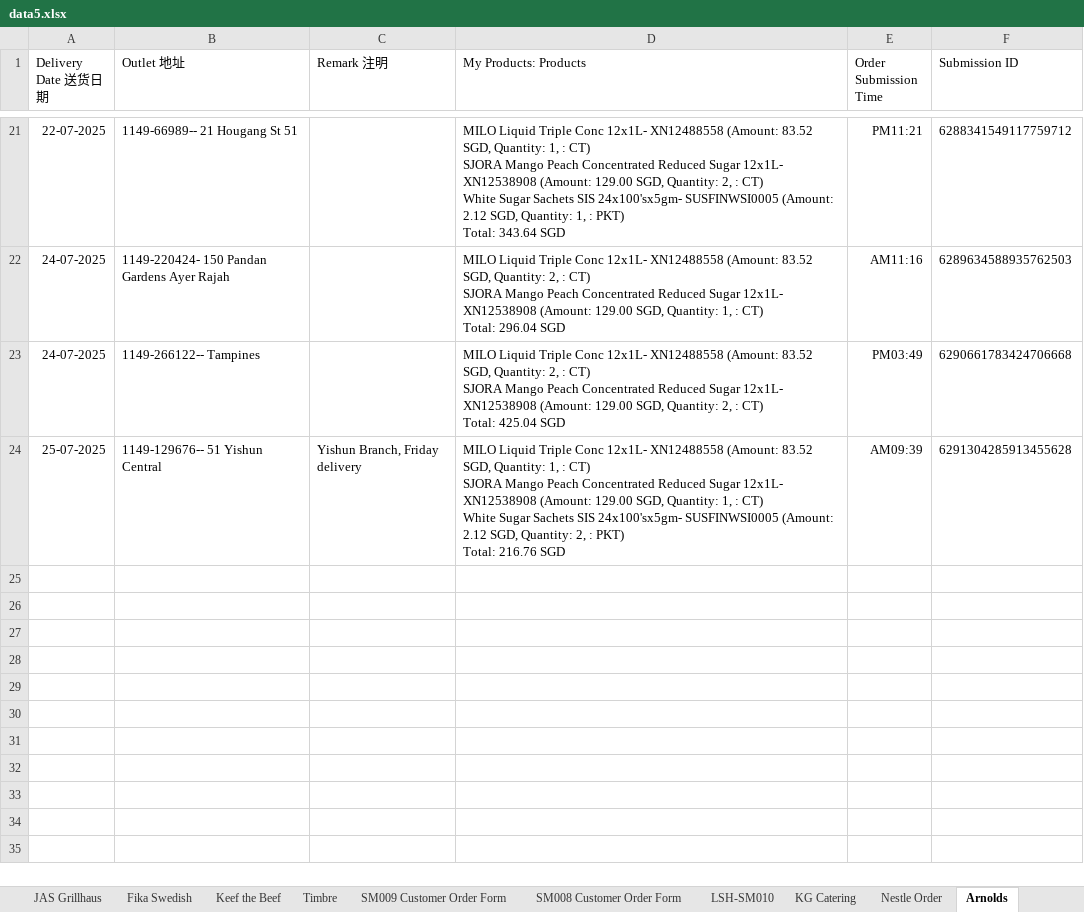
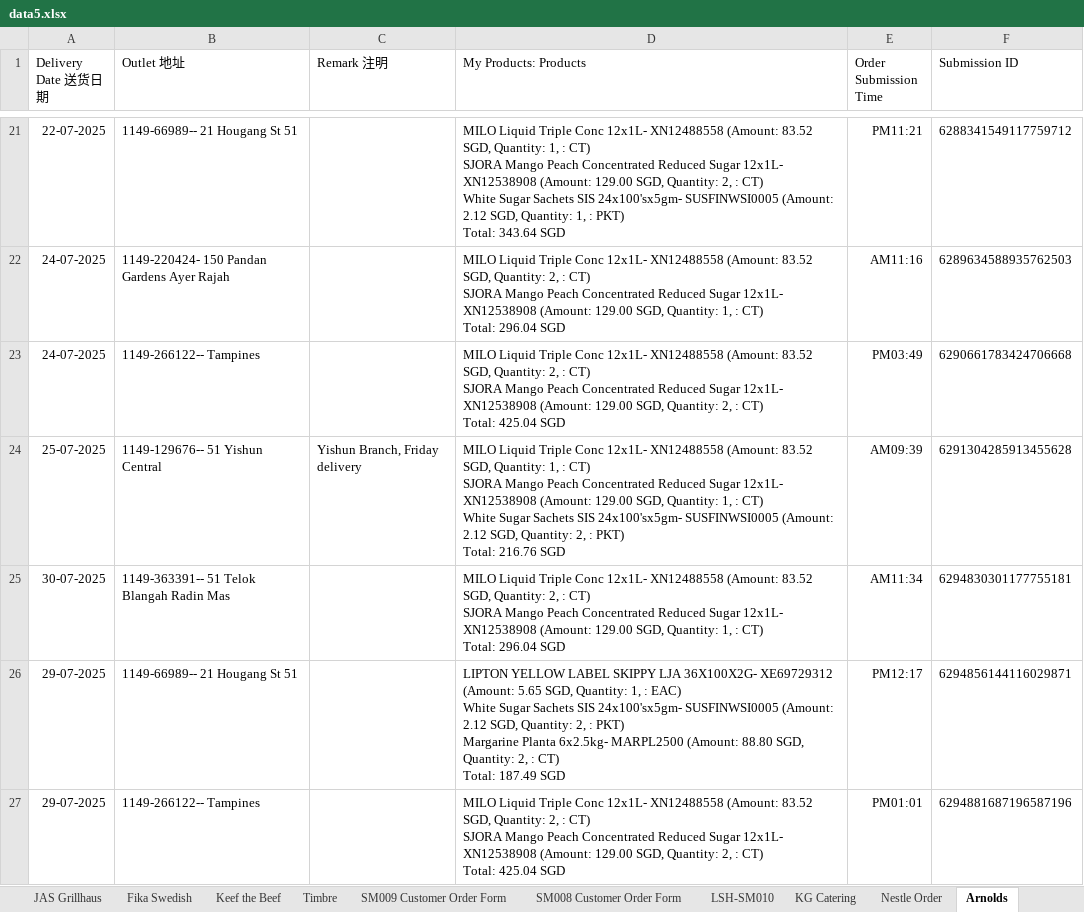
Before and after one commit to ZachLin15/WhatsAppForm, an Excel workbook: dist/data5.xlsx, sheet Arnolds, drawn as a sheet; only a part is shown, gaps mark what is left out; values as stored, in another font and other column widths than the file's, no borders; charts and pictures not drawn; ↵ is a line break in a cell; the diff names each change by its address in the sheet, - before the commit and + after, or states it on an @@ line.

```diff
--- a/dist/data5.xlsx (sheet Arnolds)
+++ b/dist/data5.xlsx (sheet Arnolds)
+row 25: 30-07-2025 | 1149-363391-- 51 Telok Blangah Radin Mas |  | MILO Liquid Triple Conc 12x1L- XN12488558 (Amount: 83.52 SGD, Quantity: 2, : CT) ↵ SJORA Mango Peach Concentrated Reduced Sugar 12x1L- XN12538908 (Amount: 129.00 SGD, Quantity: 1, : CT) ↵ Total: 296.04 SGD | AM11:34 | 6294830301177755181
+row 26: 29-07-2025 | 1149-66989-- 21 Hougang St 51 |  | LIPTON YELLOW LABEL SKIPPY LJA 36X100X2G- XE69729312 (Amount: 5.65 SGD, Quantity: 1, : EAC) ↵ White Sugar Sachets SIS 24x100'sx5gm- SUSFINWSI0005 (Amount: 2.12 SGD, Quantity: 2, : PKT) ↵ Margarine Planta 6x2.5kg- MARPL2500 (Amount: 88.80 SGD, Quantity: 2, : CT) ↵ Total: 187.49 SGD | PM12:17 | 6294856144116029871
+row 27: 29-07-2025 | 1149-266122-- Tampines |  | MILO Liquid Triple Conc 12x1L- XN12488558 (Amount: 83.52 SGD, Quantity: 2, : CT) ↵ SJORA Mango Peach Concentrated Reduced Sugar 12x1L- XN12538908 (Amount: 129.00 SGD, Quantity: 2, : CT) ↵ Total: 425.04 SGD | PM01:01 | 6294881687196587196
```
Also changed, not shown: sheet Standard Customer, sheet SM009 Customer Order Form, sheet SM008 Customer Order Form, sheet Nestle Order, sheet Biz IQ Academy, sheet LSH-SM020, 11 more sheets, hidden cells, dist/data.xlsx, dist/data2.xlsx, 2 other files.
